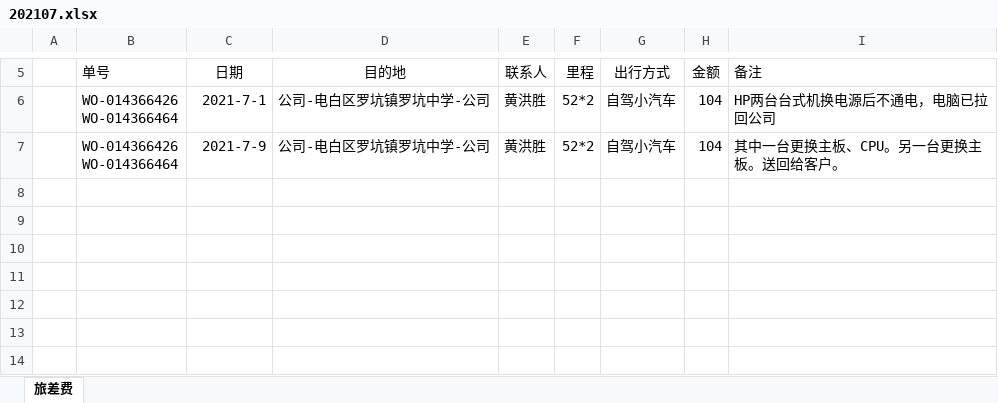
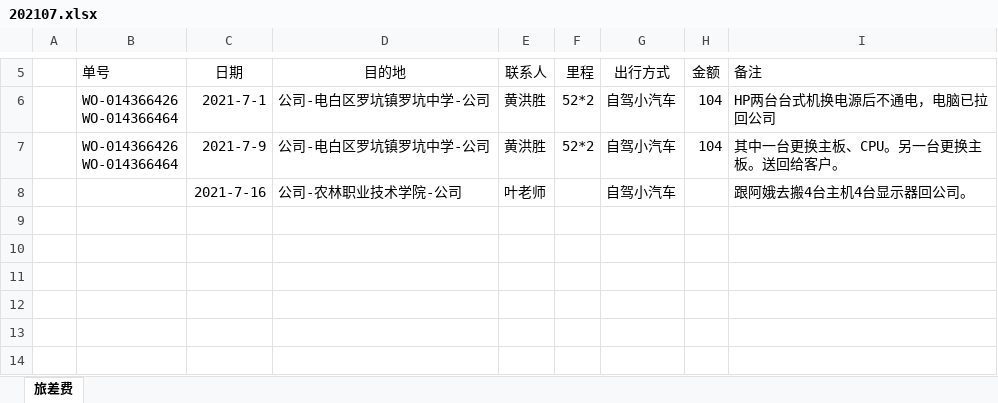
Before and after one commit to ikwen/debianlinux, an Excel workbook: HP/zj/202107.xlsx, sheet 旅差费, drawn as a sheet; only a part is shown, gaps mark what is left out; values as stored, in another font and other column widths than the file's, no borders; the diff names each change by its address in the sheet, - before the commit and + after, or states it on an @@ line.

Commit message:
linux

```diff
--- a/HP/zj/202107.xlsx (sheet 旅差费)
+++ b/HP/zj/202107.xlsx (sheet 旅差费)
-row 8: (empty)
+row 8:  |  | 2021-7-16 | 公司-农林职业技术学院-公司 | 叶老师 |  | 自驾小汽车 |  | 跟阿娥去搬4台主机4台显示器回公司。
```
